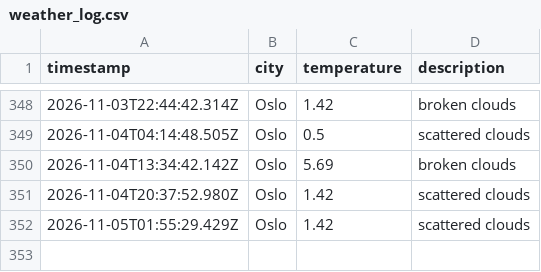
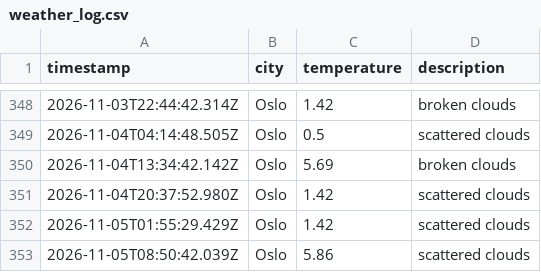
Before and after one commit to IAH02/weather_data_ops, a CSV file: data/weather_log.csv, drawn as a sheet; only a part is shown, gaps mark what is left out.

```diff
--- a/data/weather_log.csv
+++ b/data/weather_log.csv
@@ -352 +352,2 @@ timestamp,city,temperature,description
 2026-11-05T01:55:29.429Z,Oslo,1.42,scattered clouds
+2026-11-05T08:50:42.039Z,Oslo,5.86,scattered clouds
```
Also changed, not shown: 1 other file.
